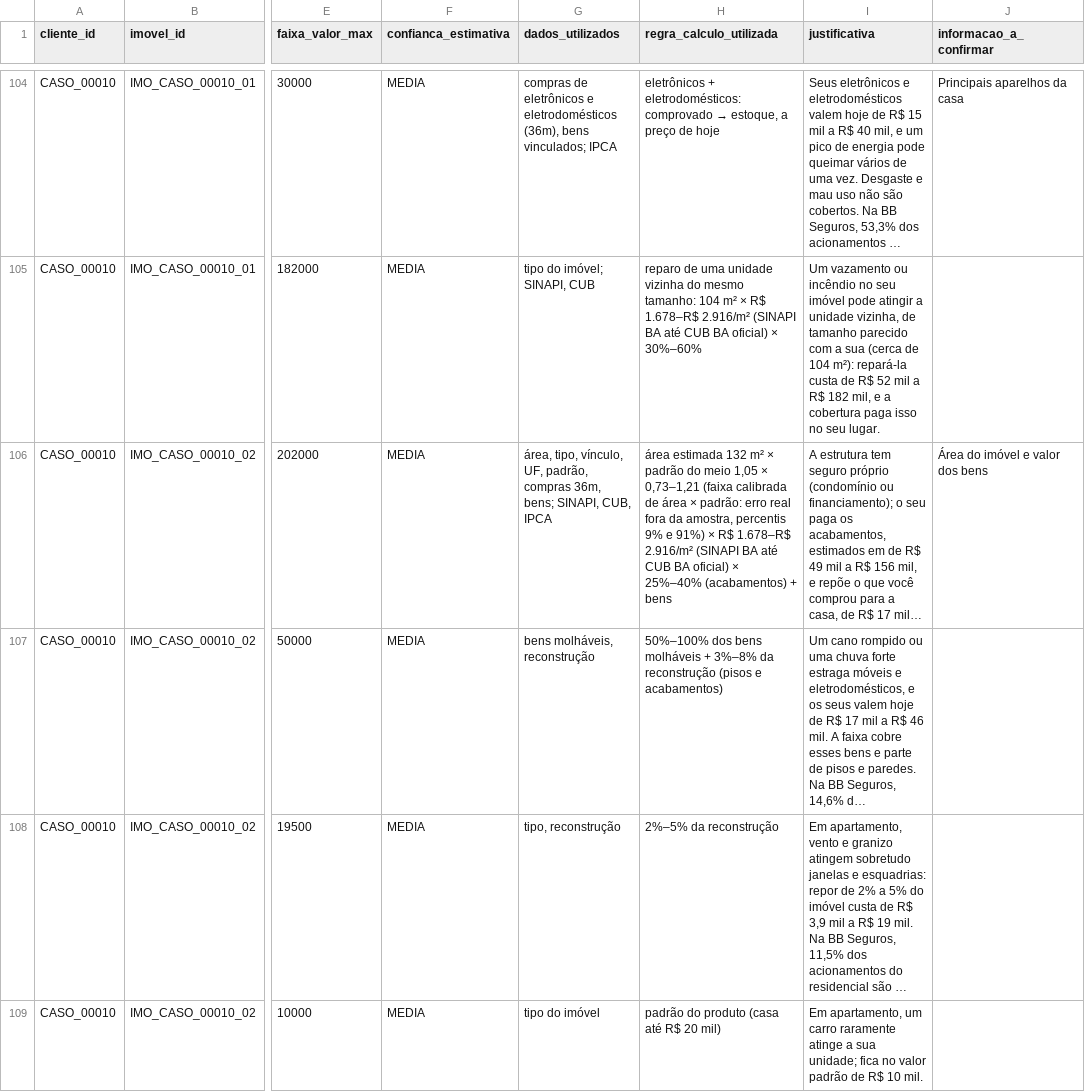
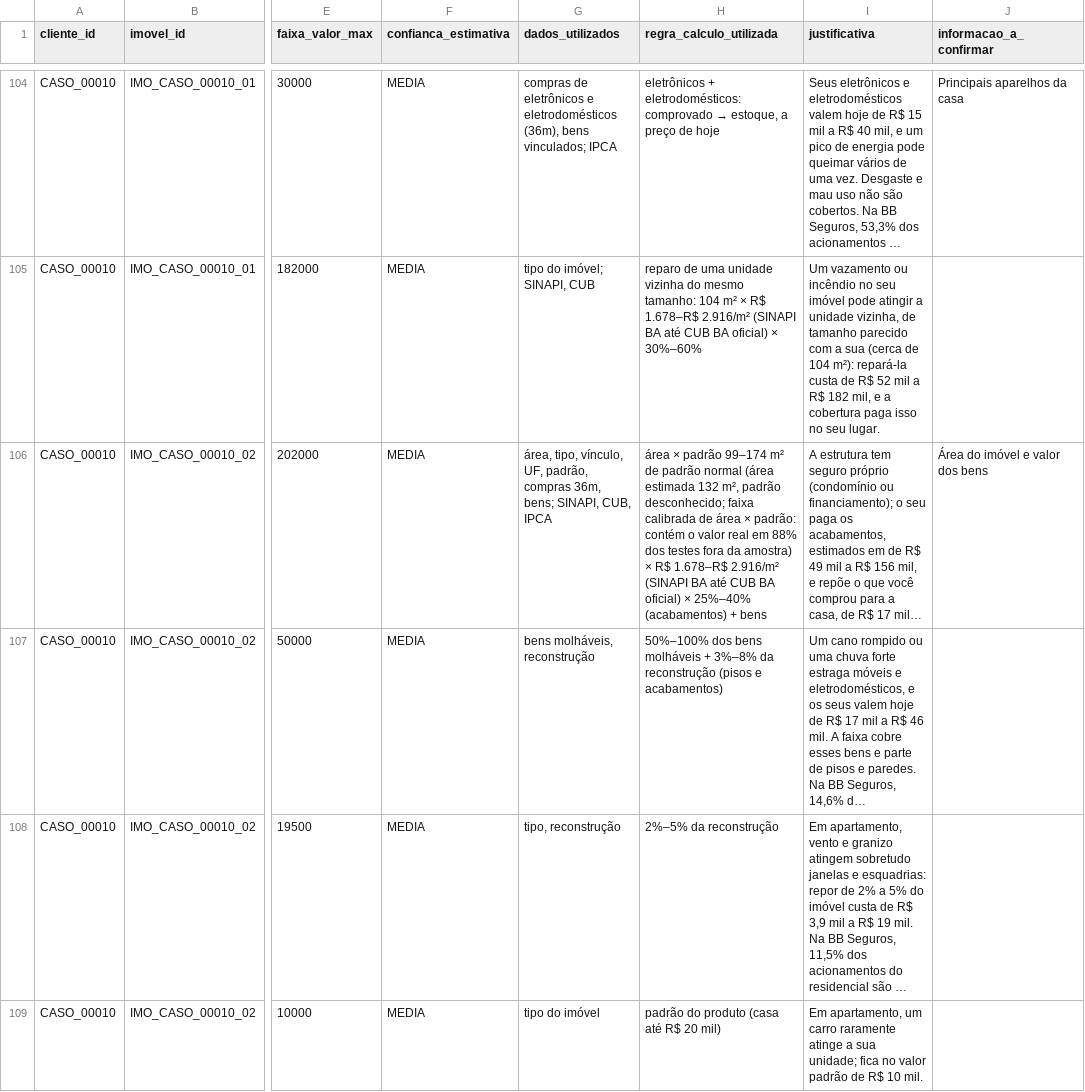
Before and after one commit to lebedeff-dev/datathon-protecao-inteligente, a CSV file: entrega/template_coberturas_times.csv, drawn as a sheet; only a part is shown, gaps mark what is left out; long unchanged cells end in …; the diff covers the shown part only; the diff names each change by its address in the sheet, - before the commit and + after, or states it on an @@ line.

Commit message:
fix: regra do incendio mostra a faixa de area x padrao realmente usada e o acerto medido; metrica conta os 64 casos calibrados

```diff
--- a/entrega/template_coberturas_times.csv
+++ b/entrega/template_coberturas_times.csv
-H106 (regra_calculo_utilizada): área estimada 132 m² × padrão do meio 1,05 × 0,73–1,21 (faixa calibrada de área × padrão: erro real fora da amostra, percentis 9% e 91%) × R$…
+H106 (regra_calculo_utilizada): área × padrão 99–174 m² de padrão normal (área estimada 132 m², padrão desconhecido; faixa calibrada de área × padrão: contém o valor real em 88% dos testes fora da amostra) × R$…
```
Also changed, not shown: 58 edited cells elsewhere in this file, 5 other files.
